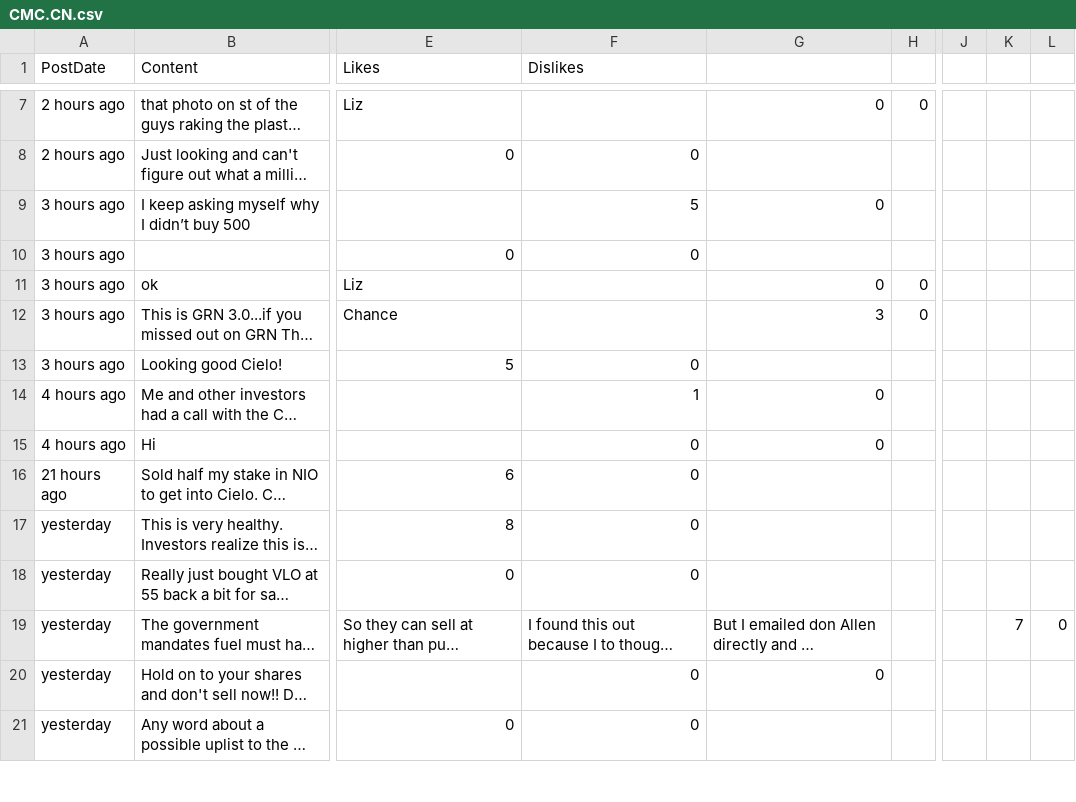
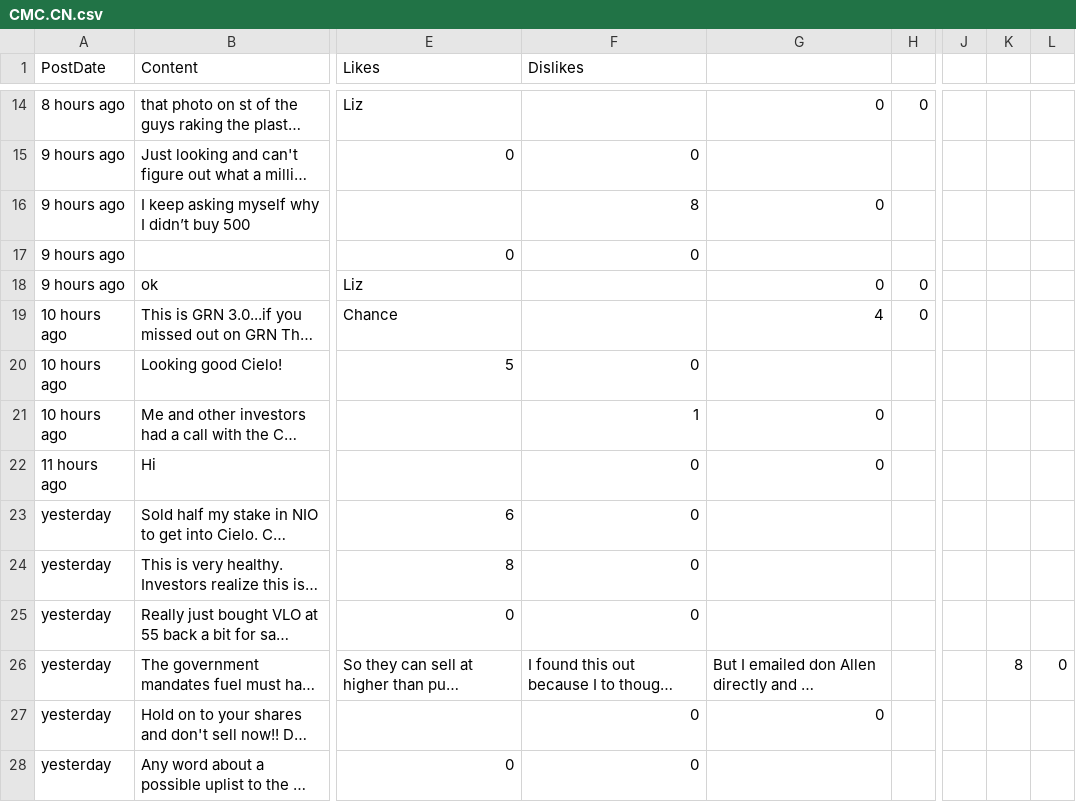
Before and after one commit to dli-invest/conscrap, a CSV file: data/CMC.CN.csv, drawn as a sheet; only a part is shown, gaps mark what is left out; long unchanged cells end in …; addresses are those after the commit; the diff covers the shown part only; the diff names each change by its address in the sheet, - before the commit and + after, or states it on an @@ line.

```diff
--- a/data/CMC.CN.csv
+++ b/data/CMC.CN.csv
-A14 (PostDate): 2 hours ago
+A14 (PostDate): 8 hours ago
-A15 (PostDate): 2 hours ago
+A15 (PostDate): 9 hours ago
-A16:A18 (PostDate): 3 hours ago
+A16:A18 (PostDate): 9 hours ago
-F16 (Dislikes): 5
+F16 (Dislikes): 8
-A19:A20 (PostDate): 3 hours ago
+A19:A20 (PostDate): 10 hours ago
-G19: 3
+G19: 4
-A21 (PostDate): 4 hours ago
+A21 (PostDate): 10 hours ago
-A22 (PostDate): 4 hours ago
+A22 (PostDate): 11 hours ago
-A23 (PostDate): 21 hours ago
+A23 (PostDate): yesterday
-K26: 7
+K26: 8
```
Also changed, not shown: 7 added rows and 7 edited cells elsewhere in this file, data/PKK.CN.csv, data/PYR.TO.csv, 1 other file.
